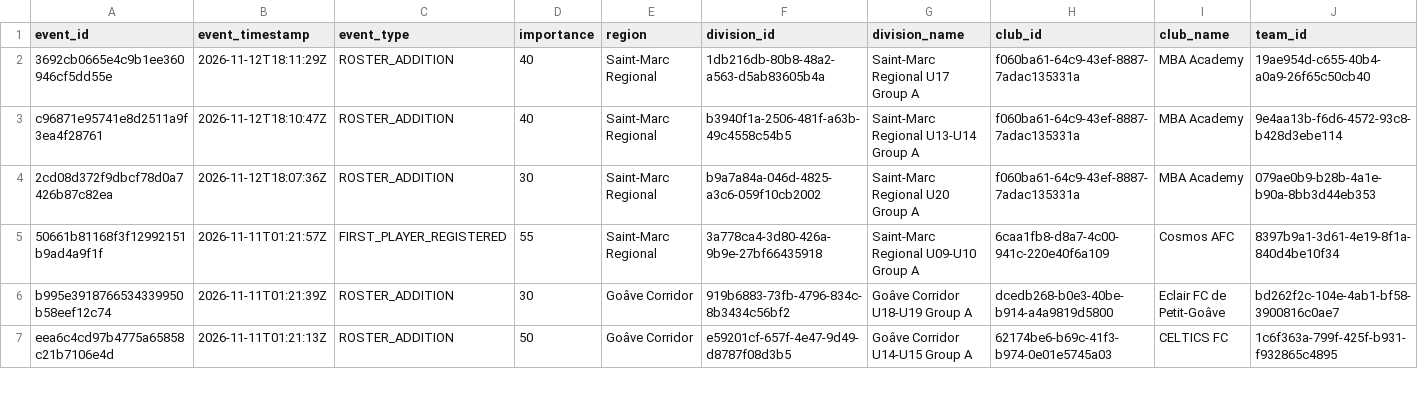
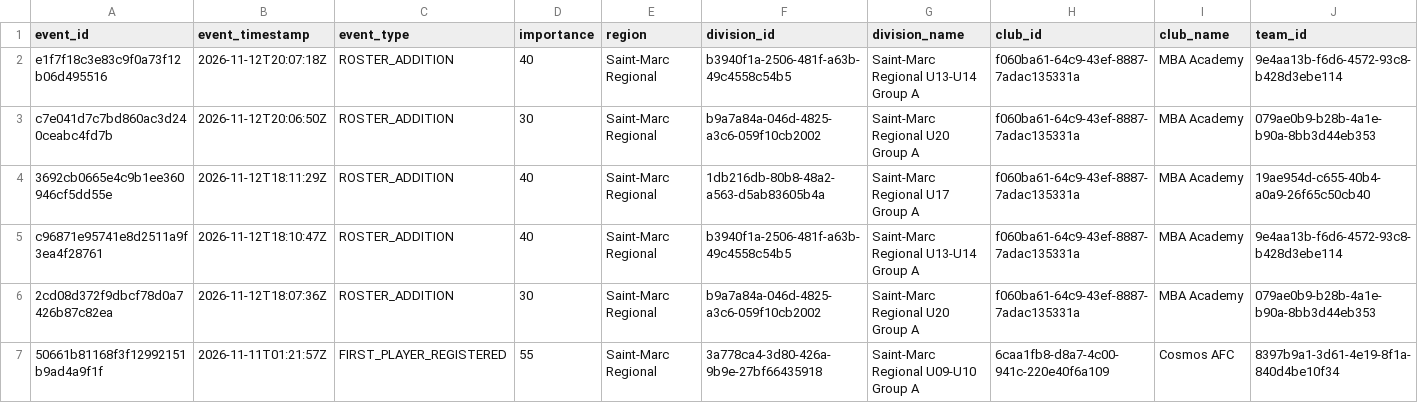
Before and after one commit to cap-git-01/ljh26-monitor, a CSV file: data/events.csv, drawn as a sheet; only a part is shown; the shorter side is filled out with more unchanged rows; rows hold the shown columns only; the diff names each change by its address in the sheet, - before the commit and + after, or states it on an @@ line.

```diff
--- a/data/events.csv
+++ b/data/events.csv
+row 2: e1f7f18c3e83c9f0a73f12b06d495516 | 2026-11-12T20:07:18Z | ROSTER_ADDITION | 40 | Saint-Marc Regional | b3940f1a-2506-481f-a63b-49c4558c54b5 | Saint-Marc Regional U13-U14 Group A | f060ba61-64c9-43ef-8887-7adac135331a | MBA Academy | 9e4aa13b-f6d6-4572-93c8-b428d3ebe114
+row 3: c7e041d7c7bd860ac3d240ceabc4fd7b | 2026-11-12T20:06:50Z | ROSTER_ADDITION | 30 | Saint-Marc Regional | b9a7a84a-046d-4825-a3c6-059f10cb2002 | Saint-Marc Regional U20 Group A | f060ba61-64c9-43ef-8887-7adac135331a | MBA Academy | 079ae0b9-b28b-4a1e-b90a-8bb3d44eb353
```
Also changed, not shown: data/readiness.csv, data/readiness_trend.csv, 1 other file.
